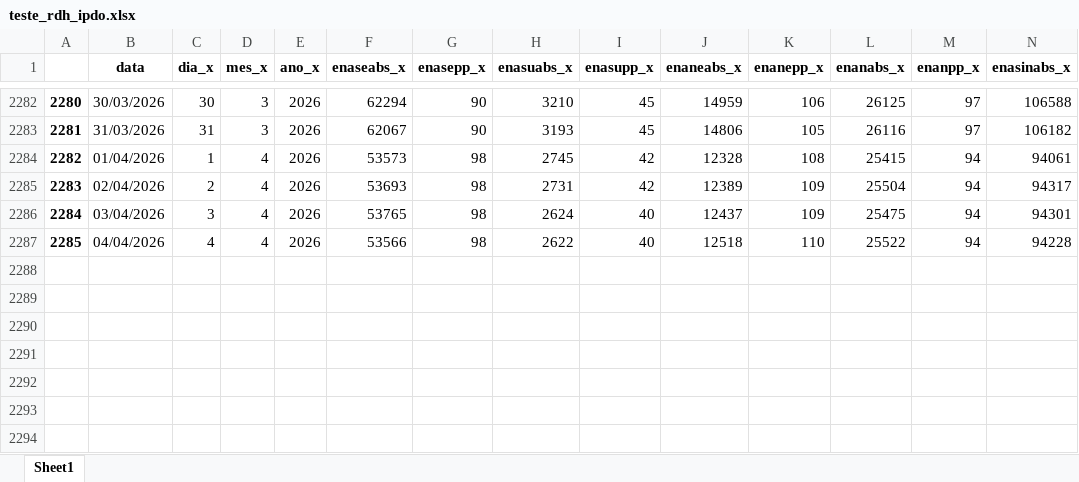
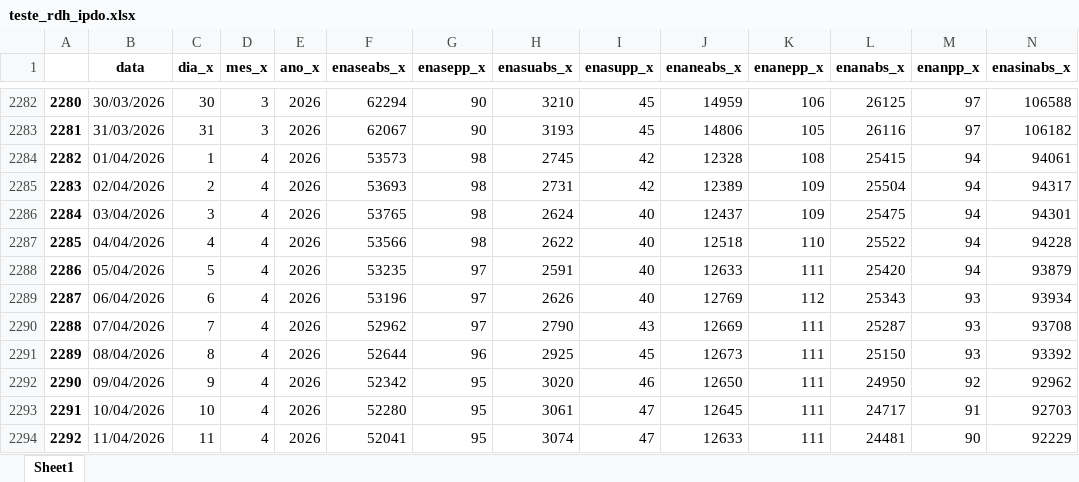
Before and after one commit to bernavice/dashboard_premissas_precos, an Excel workbook: assets/teste_rdh_ipdo.xlsx, sheet Sheet1, drawn as a sheet; only a part is shown, gaps mark what is left out; values as stored, in another font and other column widths than the file's, no borders; rows hold the shown columns only; the diff names each change by its address in the sheet, - before the commit and + after, or states it on an @@ line.

```diff
--- a/assets/teste_rdh_ipdo.xlsx (sheet Sheet1)
+++ b/assets/teste_rdh_ipdo.xlsx (sheet Sheet1)
+row 2288: 2286 | 05/04/2026 | 5 | 4 | 2026 | 53235 | 97 | 2591 | 40 | 12633 | 111 | 25420 | 94 | 93879
+row 2289: 2287 | 06/04/2026 | 6 | 4 | 2026 | 53196 | 97 | 2626 | 40 | 12769 | 112 | 25343 | 93 | 93934
+row 2290: 2288 | 07/04/2026 | 7 | 4 | 2026 | 52962 | 97 | 2790 | 43 | 12669 | 111 | 25287 | 93 | 93708
+row 2291: 2289 | 08/04/2026 | 8 | 4 | 2026 | 52644 | 96 | 2925 | 45 | 12673 | 111 | 25150 | 93 | 93392
+row 2292: 2290 | 09/04/2026 | 9 | 4 | 2026 | 52342 | 95 | 3020 | 46 | 12650 | 111 | 24950 | 92 | 92962
+row 2293: 2291 | 10/04/2026 | 10 | 4 | 2026 | 52280 | 95 | 3061 | 47 | 12645 | 111 | 24717 | 91 | 92703
+row 2294: 2292 | 11/04/2026 | 11 | 4 | 2026 | 52041 | 95 | 3074 | 47 | 12633 | 111 | 24481 | 90 | 92229
```
Also changed, not shown: assets/me3.xlsx, assets/teste.xlsx, 4 other files.
